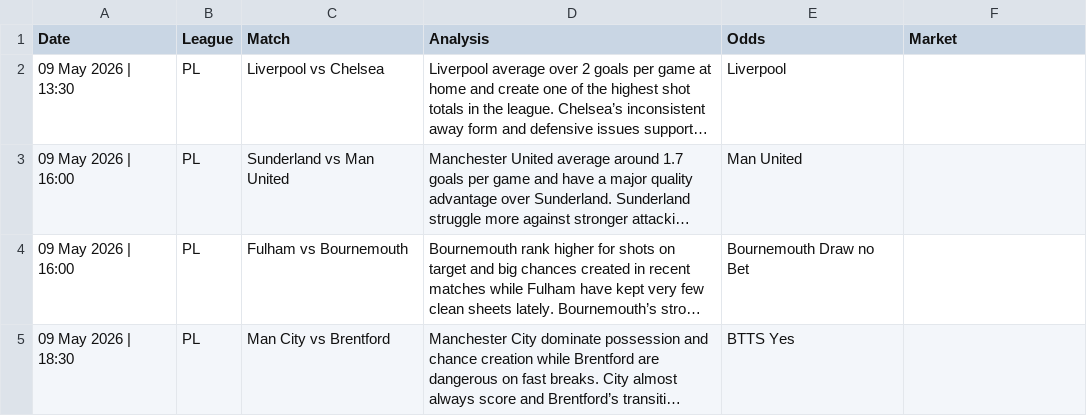
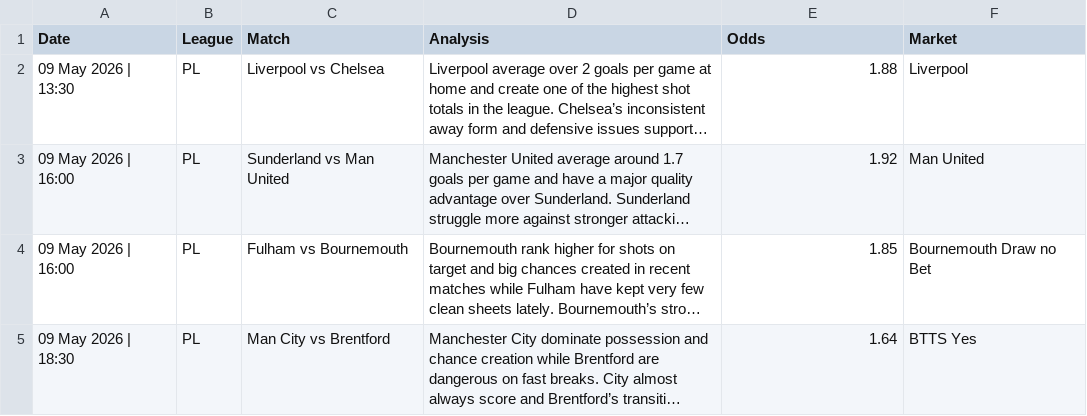
Before and after one commit to PLBETS/PLBETS.github.io, a CSV file: csv/bets.csv, drawn as a sheet; long unchanged cells end in …; the diff names each change by its address in the sheet, - before the commit and + after, or states it on an @@ line.

Commit message:
Update bets.csv

```diff
--- a/csv/bets.csv
+++ b/csv/bets.csv
-E2 (Odds): Liverpool
+E2 (Odds): 1.88
-F2 (Market): (empty)
+F2 (Market): Liverpool
-E3 (Odds): Man United
+E3 (Odds): 1.92
-F3 (Market): (empty)
+F3 (Market): Man United
-E4 (Odds): Bournemouth Draw no Bet
+E4 (Odds): 1.85
-F4 (Market): (empty)
+F4 (Market): Bournemouth Draw no Bet
-E5 (Odds): BTTS Yes
+E5 (Odds): 1.64
-F5 (Market): (empty)
+F5 (Market): BTTS Yes
```
